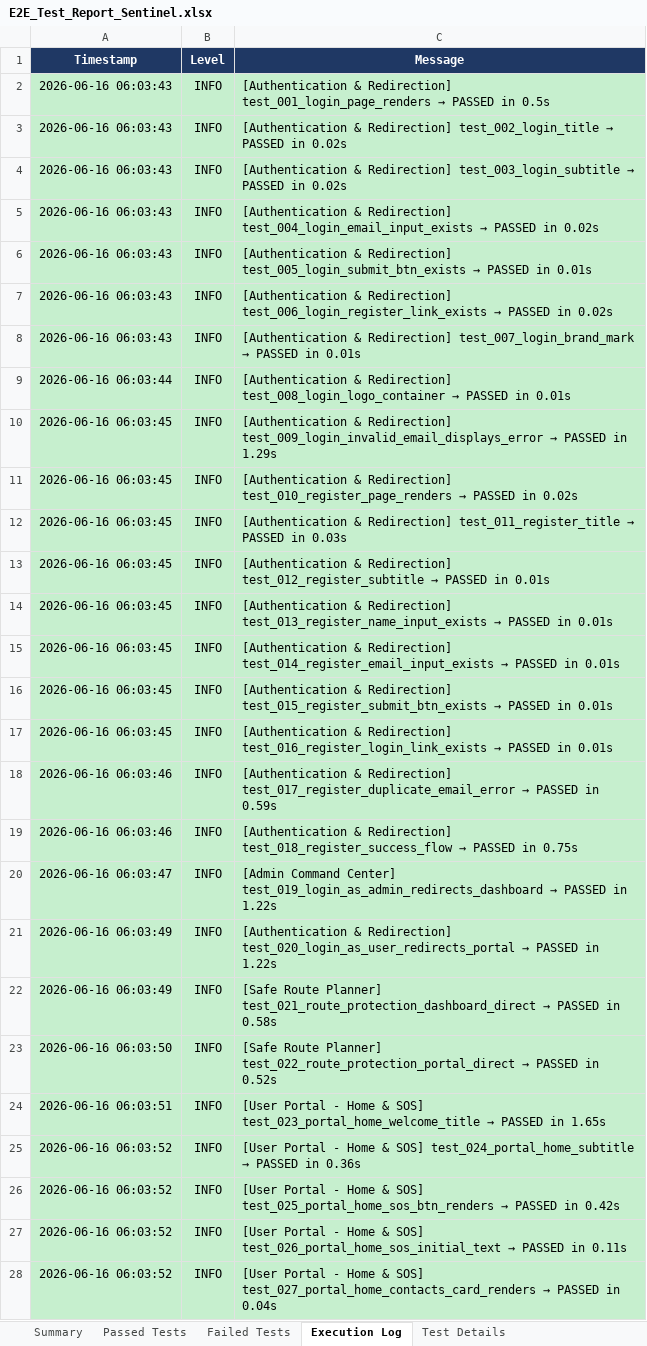
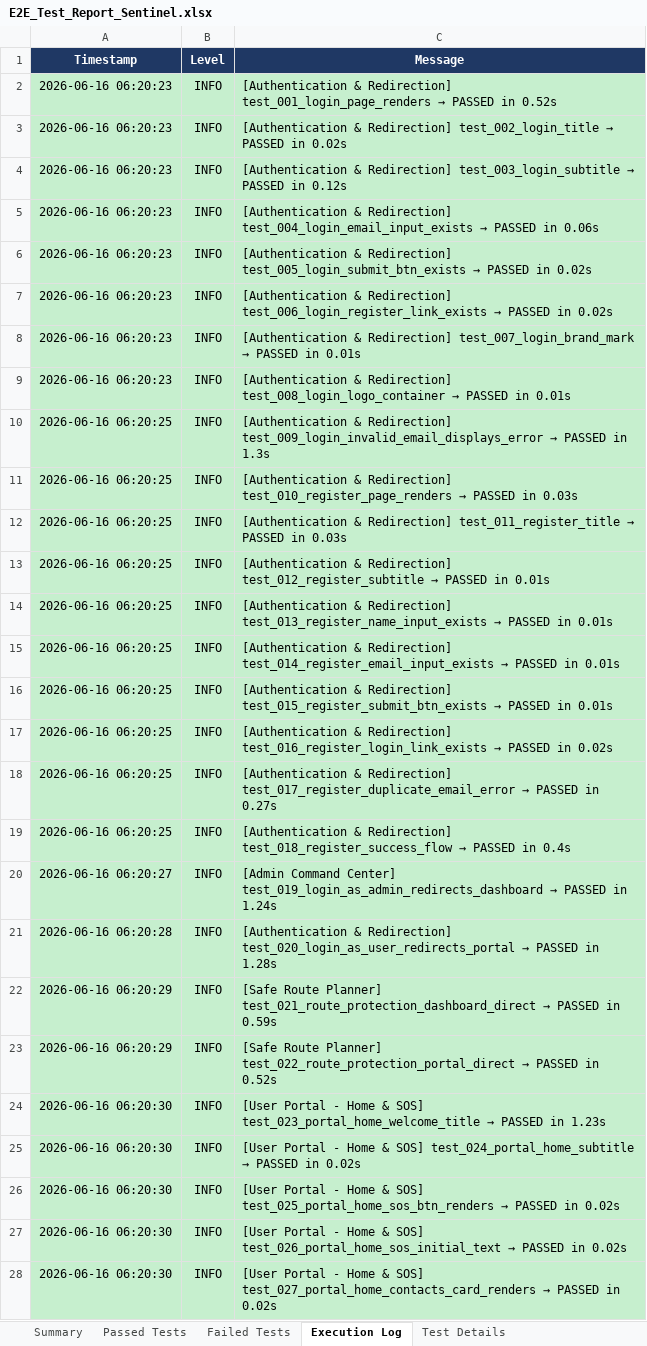
Before and after one commit to rishwanthkc/SENTINEL, an Excel workbook: sentinel-web/E2E_Test_Report_Sentinel.xlsx, sheet Execution Log, drawn as a sheet; only a part is shown; values as stored, in another font and other column widths than the file's, no borders; the diff covers the shown part only; the diff names each change by its address in the sheet, - before the commit and + after, or states it on an @@ line.

```diff
--- a/sentinel-web/E2E_Test_Report_Sentinel.xlsx (sheet Execution Log)
+++ b/sentinel-web/E2E_Test_Report_Sentinel.xlsx (sheet Execution Log)
-A2:A8 (Timestamp): 2026-06-16 06:03:43
+A2:A8 (Timestamp): 2026-06-16 06:20:23
-C2 (Message): …PASSED in 0.5s
+C2 (Message): …PASSED in 0.52s
-C4 (Message): …PASSED in 0.02s
+C4 (Message): …PASSED in 0.12s
-C5 (Message): …PASSED in 0.02s
+C5 (Message): …PASSED in 0.06s
-C6 (Message): …PASSED in 0.01s
+C6 (Message): …PASSED in 0.02s
-A9 (Timestamp): 2026-06-16 06:03:44
+A9 (Timestamp): 2026-06-16 06:20:23
-A10:A17 (Timestamp): 2026-06-16 06:03:45
+A10:A17 (Timestamp): 2026-06-16 06:20:25
-C10 (Message): …PASSED in 1.29s
+C10 (Message): …PASSED in 1.3s
-C11 (Message): …PASSED in 0.02s
+C11 (Message): …PASSED in 0.03s
-C17 (Message): …PASSED in 0.01s
+C17 (Message): …PASSED in 0.02s
-A18:A19 (Timestamp): 2026-06-16 06:03:46
+A18:A19 (Timestamp): 2026-06-16 06:20:25
-C18 (Message): …PASSED in 0.59s
+C18 (Message): …PASSED in 0.27s
-C19 (Message): …PASSED in 0.75s
+C19 (Message): …PASSED in 0.4s
-A20 (Timestamp): 2026-06-16 06:03:47
+A20 (Timestamp): 2026-06-16 06:20:27
-C20 (Message): …PASSED in 1.22s
+C20 (Message): …PASSED in 1.24s
-A21 (Timestamp): 2026-06-16 06:03:49
+A21 (Timestamp): 2026-06-16 06:20:28
-C21 (Message): …PASSED in 1.22s
+C21 (Message): …PASSED in 1.28s
-A22 (Timestamp): 2026-06-16 06:03:49
+A22 (Timestamp): 2026-06-16 06:20:29
-C22 (Message): …PASSED in 0.58s
+C22 (Message): …PASSED in 0.59s
-A23 (Timestamp): 2026-06-16 06:03:50
+A23 (Timestamp): 2026-06-16 06:20:29
-A24 (Timestamp): 2026-06-16 06:03:51
+A24 (Timestamp): 2026-06-16 06:20:30
-C24 (Message): …PASSED in 1.65s
+C24 (Message): …PASSED in 1.23s
-A25:A28 (Timestamp): 2026-06-16 06:03:52
+A25:A28 (Timestamp): 2026-06-16 06:20:30
-C25 (Message): …PASSED in 0.36s
+C25 (Message): …PASSED in 0.02s
-C26 (Message): …PASSED in 0.42s
+C26 (Message): …PASSED in 0.02s
-C27 (Message): …PASSED in 0.11s
+C27 (Message): …PASSED in 0.02s
-C28 (Message): …PASSED in 0.04s
+C28 (Message): …PASSED in 0.02s
```
Also changed, not shown: 131 edited cells elsewhere in this sheet, sheet Passed Tests, sheet Summary, 3 other files.
